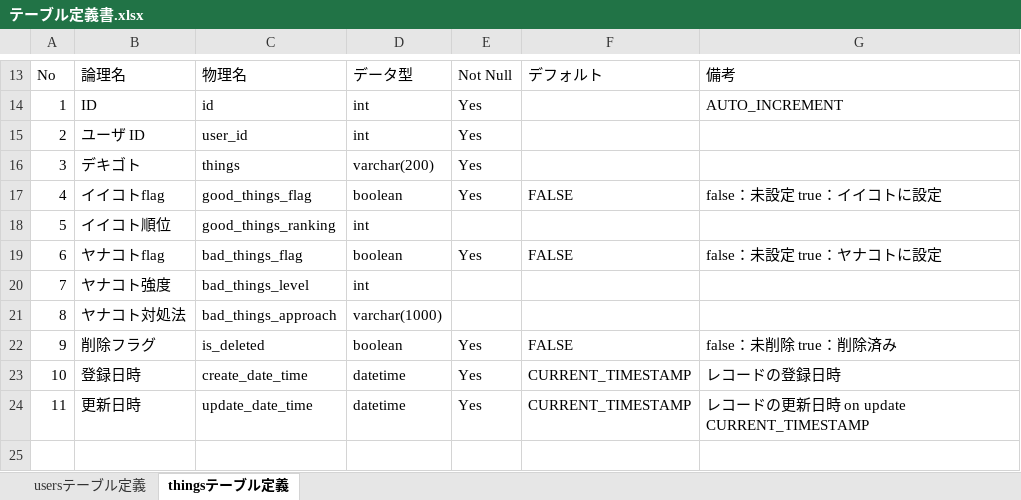
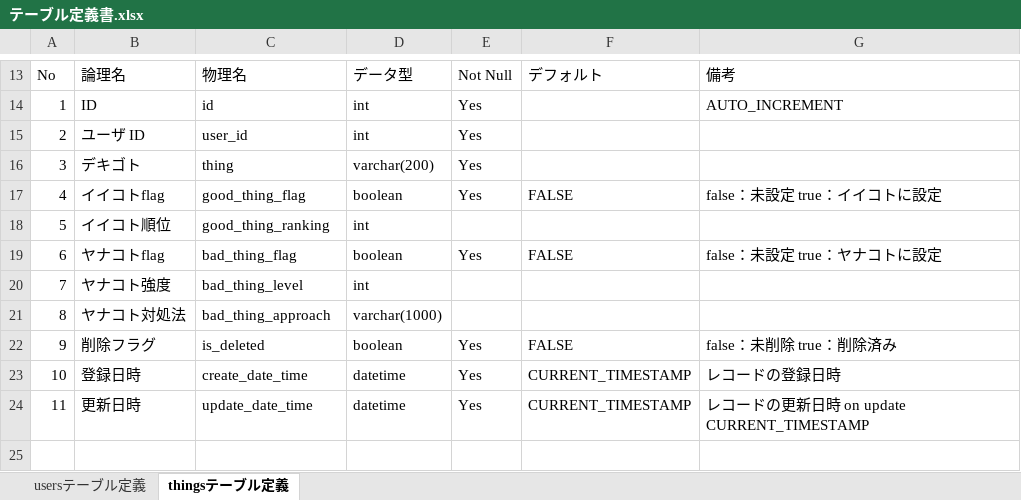
Before and after one commit to omoikanelulu/koto-koto, an Excel workbook: doc/詳細設計/テーブル定義書.xlsx, sheet thingsテーブル定義, drawn as a sheet; only a part is shown, gaps mark what is left out; values as stored, in another font and other column widths than the file's, no cell formats; charts and pictures not drawn; the diff names each change by its address in the sheet, - before the commit and + after, or states it on an @@ line.

```diff
--- a/doc/詳細設計/テーブル定義書.xlsx (sheet thingsテーブル定義)
+++ b/doc/詳細設計/テーブル定義書.xlsx (sheet thingsテーブル定義)
-C16: things
+C16: thing
-C17: good_things_flag
+C17: good_thing_flag
-C18: good_things_ranking
+C18: good_thing_ranking
-C19: bad_things_flag
+C19: bad_thing_flag
-C20: bad_things_level
+C20: bad_thing_level
-C21: bad_things_approach
+C21: bad_thing_approach
```
Also changed, not shown: sheet usersテーブル定義, cell formats, doc/詳細設計/URL定義書.xlsx, 2 other files.
